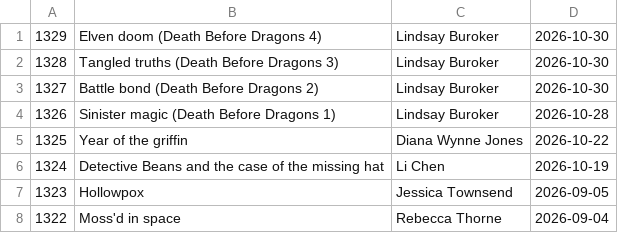
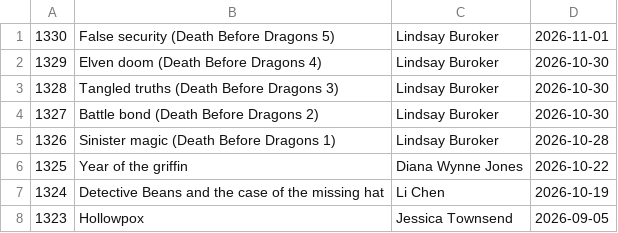
Before and after one commit to talopine/Gloomy-Octopus-Blog, a CSV file: content/pages/booklist/booklist.csv, drawn as a sheet; only a part is shown; the shorter side is filled out with more unchanged rows.

Commit message:
Update booklist.csv

```diff
--- a/content/pages/booklist/booklist.csv
+++ b/content/pages/booklist/booklist.csv
@@ -1 +1,2 @@
+1330,False security (Death Before Dragons 5),Lindsay Buroker,2026-11-01
 1329,Elven doom (Death Before Dragons 4),Lindsay Buroker,2026-10-30
```
